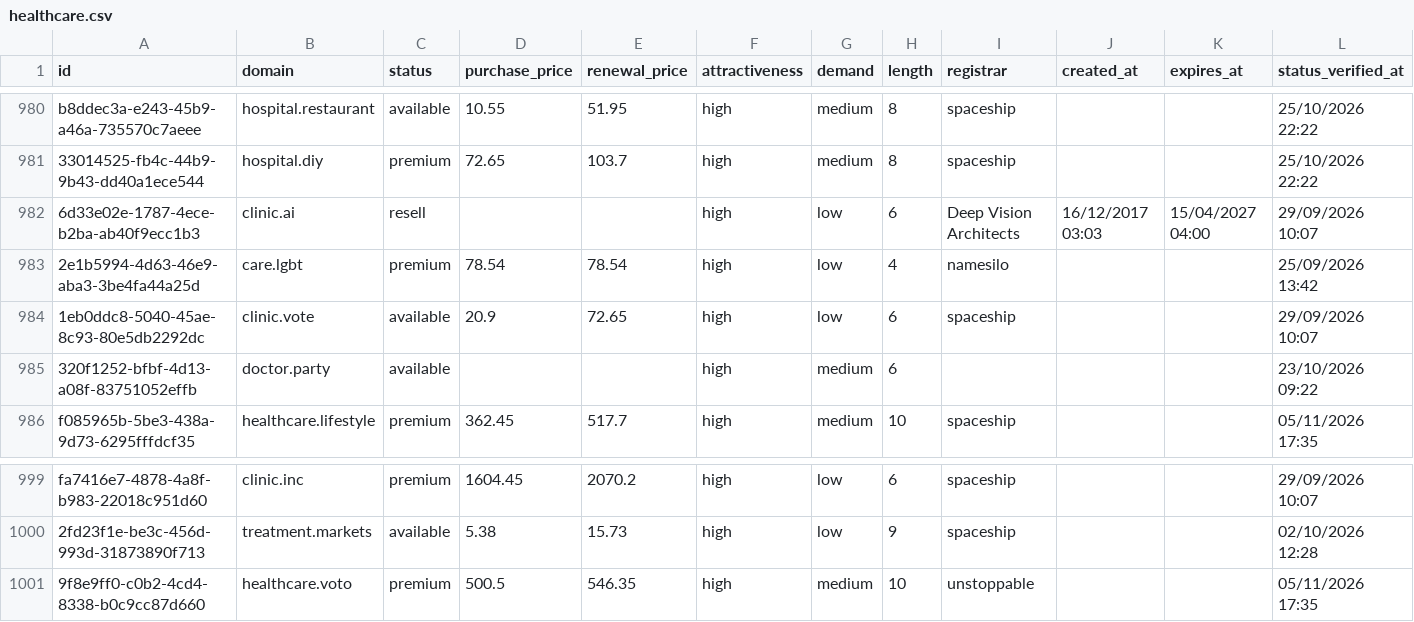
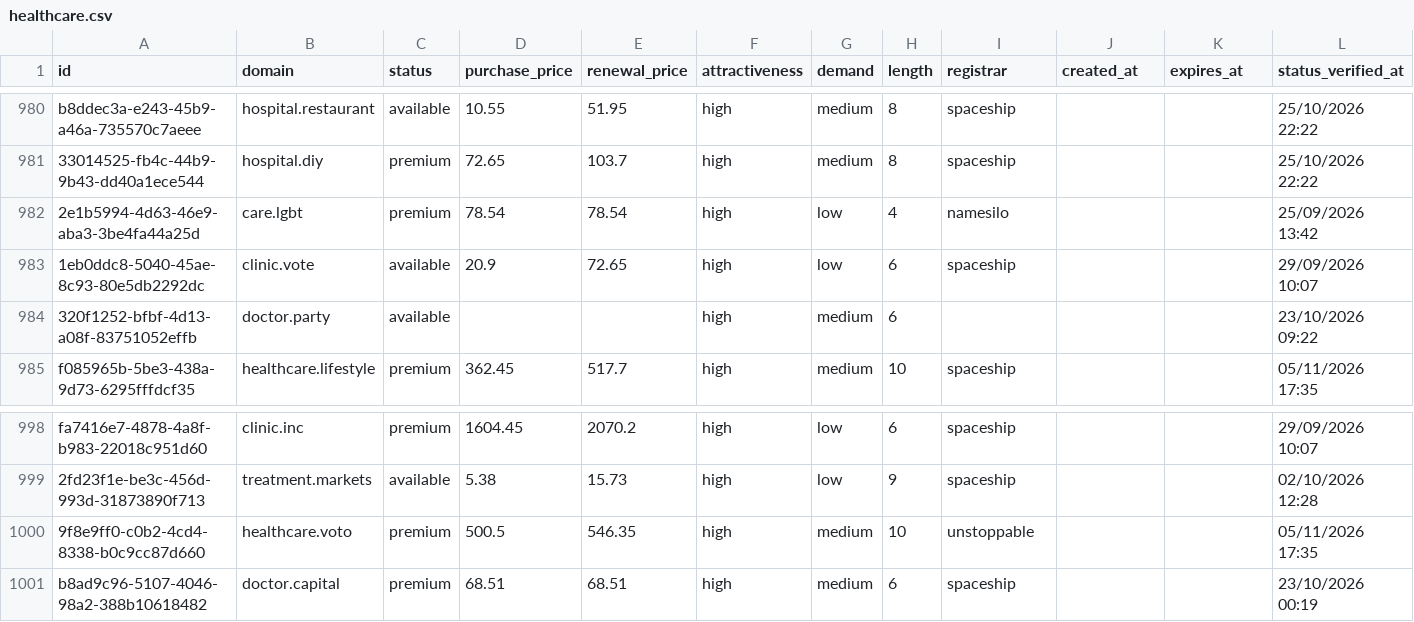
Before and after one commit to UniqueDomains/healthcare-sector-oneword-domains, a CSV file: healthcare.csv, drawn as a sheet; only a part is shown, gaps mark what is left out; removed rows and columns are numbered as before the commit, all else as after; the diff names each change by its address in the sheet, - before the commit and + after, or states it on an @@ line.

Commit message:
Domains update

```diff
--- a/healthcare.csv
+++ b/healthcare.csv
-row 982: 6d33e02e-1787-4ece-b2ba-ab40f9ecc1b3 | clinic.ai | resell |  |  | high | low | 6 | Deep Vision Architects | 16/12/2017 03:03 | 15/04/2027 04:00 | 29/09/2026 10:07
+row 1001: b8ad9c96-5107-4046-98a2-388b10618482 | doctor.capital | premium | 68.51 | 68.51 | high | medium | 6 | spaceship |  |  | 23/10/2026 00:19
```
Also changed, not shown: 3 other files.
